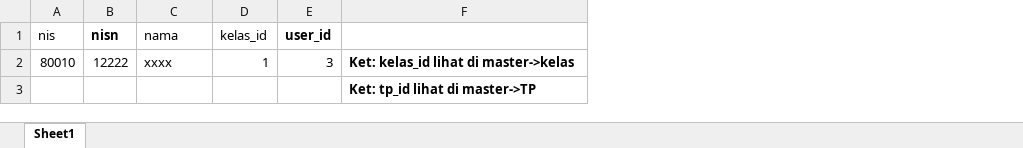
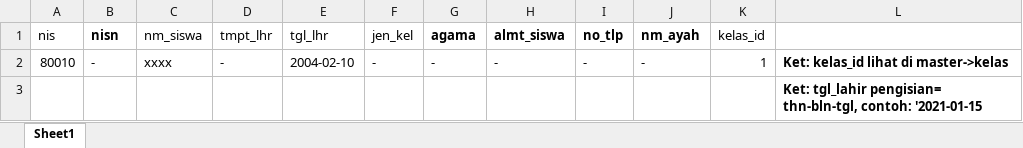
Before and after one commit to fitrag/wapesa, an Excel workbook: public/excel/siswa -1.xlsx, sheet Sheet1, drawn as a sheet; values as stored, in another font and other column widths than the file's, no borders; removed rows and columns are numbered as before the commit, all else as after; the diff names each change by its address in the sheet, - before the commit and + after, or states it on an @@ line.

Commit message:
update guru, siswa jurnal

```diff
--- a/public/excel/siswa -1.xlsx (sheet Sheet1)
+++ b/public/excel/siswa -1.xlsx (sheet Sheet1)
+column D (tmpt_lhr), row 2: -
+column E (tgl_lhr), row 2: 2004-02-10
+column F (jen_kel), row 2: -
+column G (agama), row 2: -
+column H (almt_siswa), row 2: -
+column I (no_tlp), row 2: -
+column J (nm_ayah), row 2: -
-column E (user_id), row 2: 3
-C1: nama
+C1: nm_siswa
-B2 (nisn): 12222
+B2 (nisn): -
-L3: Ket: tp_id lihat di master->TP
+L3: Ket: tgl_lahir pengisian= thn-bln-tgl, contoh: '2021-01-15
```
Also changed, not shown: public/format/siswa.xlsx, 15 other files.
